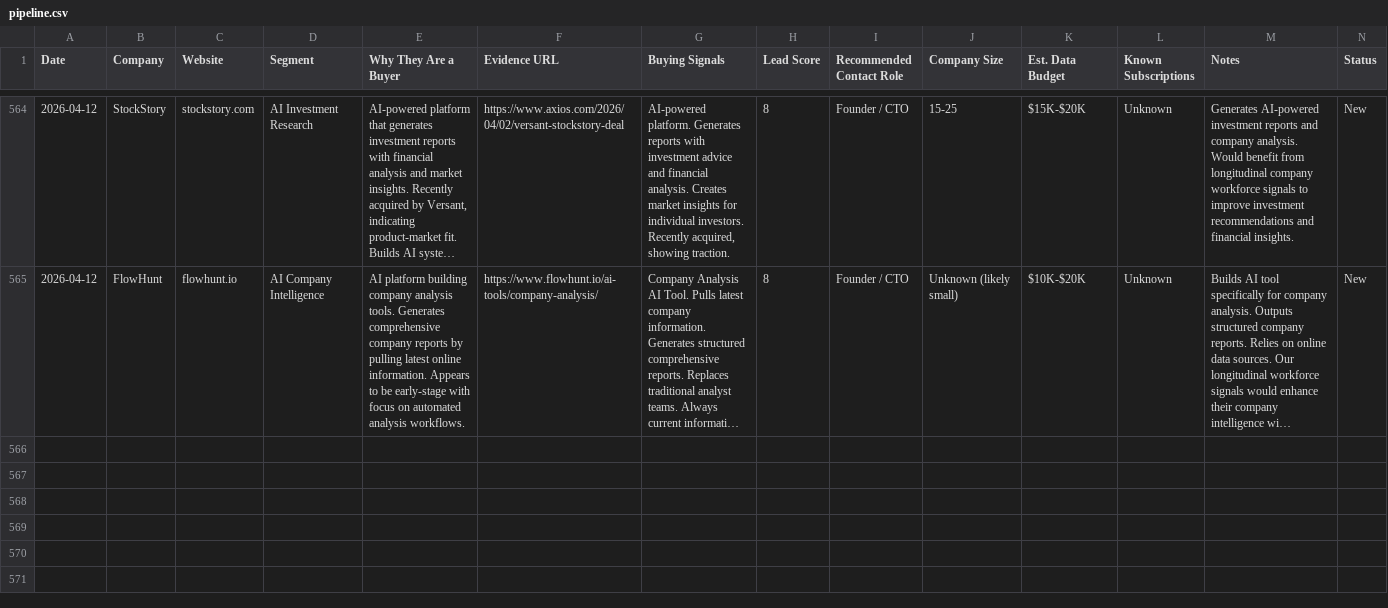
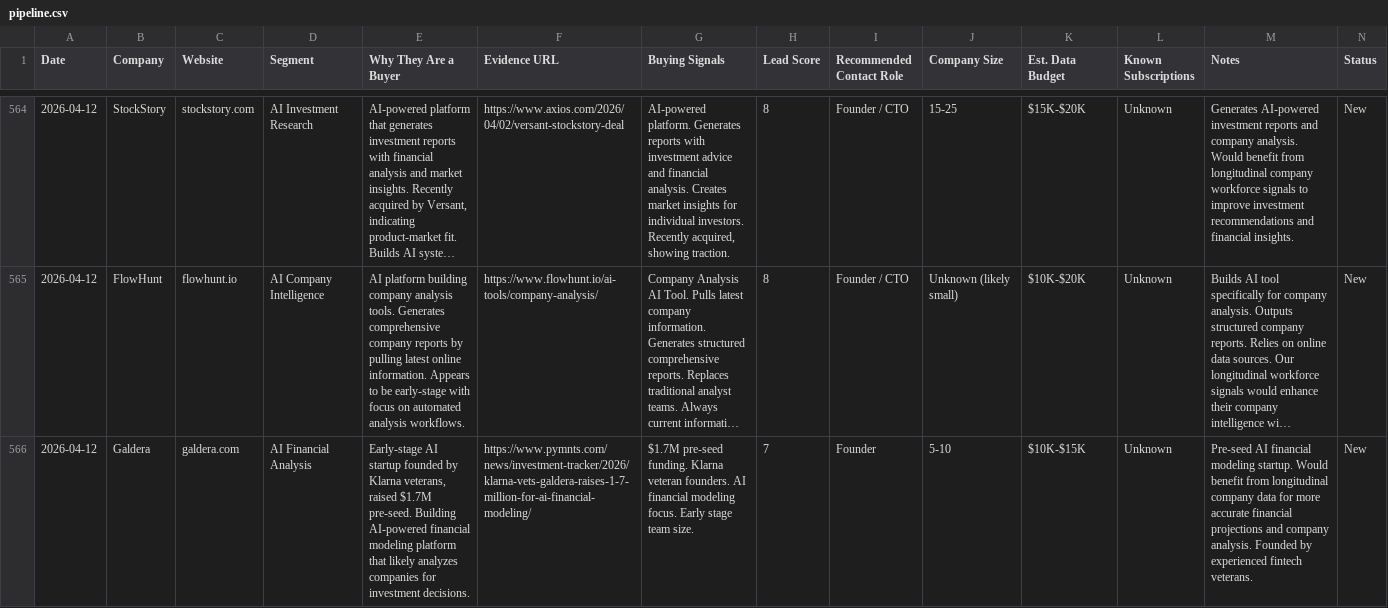
Before and after one commit to Oli-Vivameda/vivameda-social-agent, a CSV file: leads_bi/pipeline.csv, drawn as a sheet; only a part is shown, gaps mark what is left out; long unchanged cells end in …; the diff covers the shown part only; the diff names each change by its address in the sheet, - before the commit and + after, or states it on an @@ line.

```diff
--- a/leads_bi/pipeline.csv
+++ b/leads_bi/pipeline.csv
+row 566: 2026-04-12 | Galdera | galdera.com | AI Financial Analysis | Early-stage AI startup founded by Klarna veterans, raised $1.7M pre-seed. Building AI-powered financial modeling platform that likely analyzes companies for investment decisions. | https://www.pymnts.com/news/investment-tracker/2026/klarna-vets-galdera-raises-1-7-million-for-ai-financial-modeling/ | $1.7M pre-seed funding. Klarna veteran founders. AI financial modeling focus. Early stage team size. | 7 | Founder | 5-10 | $10K-$15K | Unknown | Pre-seed AI financial modeling startup. Would benefit from longitudinal company data for more accurate financial projections and company analysis. Founded by experienced fintech veterans. | New
```
Also changed, not shown: 2 added rows elsewhere in this file, 1 other file.
